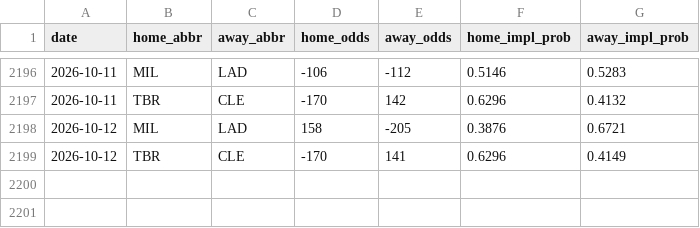
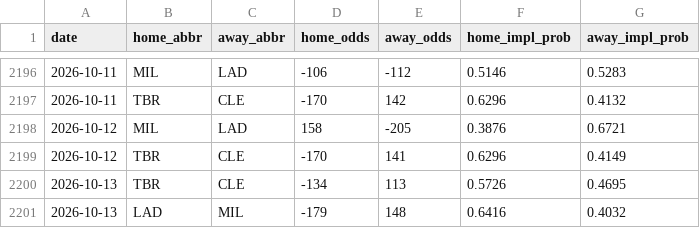
Before and after one commit to codys19/mlb-predictormlb-predictor, a CSV file: raw/odds_history.csv, drawn as a sheet; only a part is shown, gaps mark what is left out.

```diff
--- a/raw/odds_history.csv
+++ b/raw/odds_history.csv
@@ -2199 +2199,3 @@ date,home_abbr,away_abbr,home_odds,away_odds,home_impl_prob,away_impl_prob
 2026-10-12,TBR,CLE,-170,141,0.6296,0.4149
+2026-10-13,TBR,CLE,-134,113,0.5726,0.4695
+2026-10-13,LAD,MIL,-179,148,0.6416,0.4032
```
Also changed, not shown: 8 other files.
